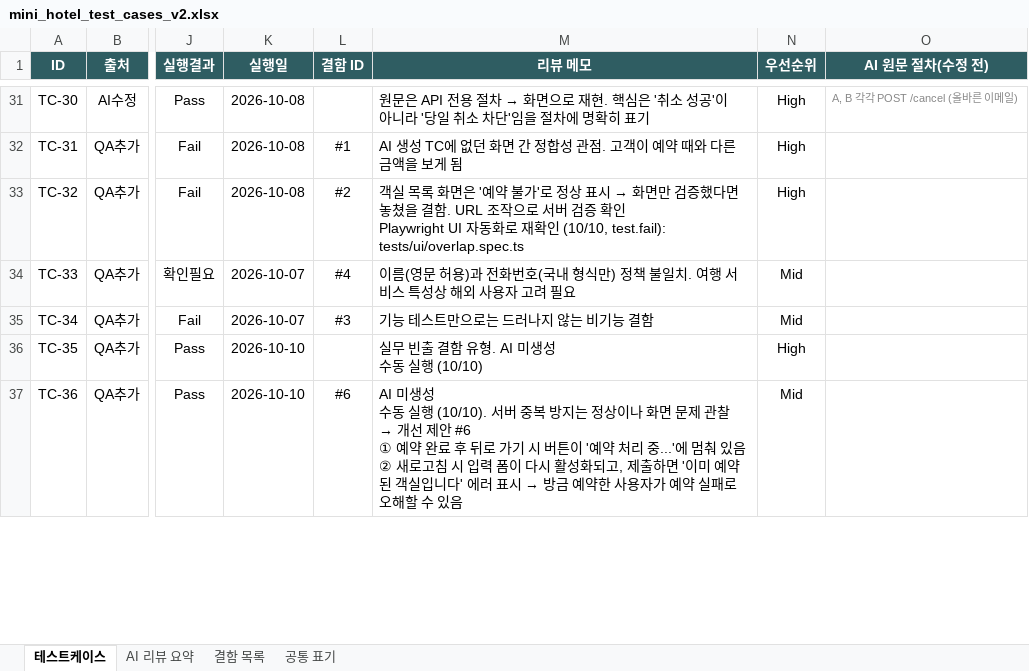
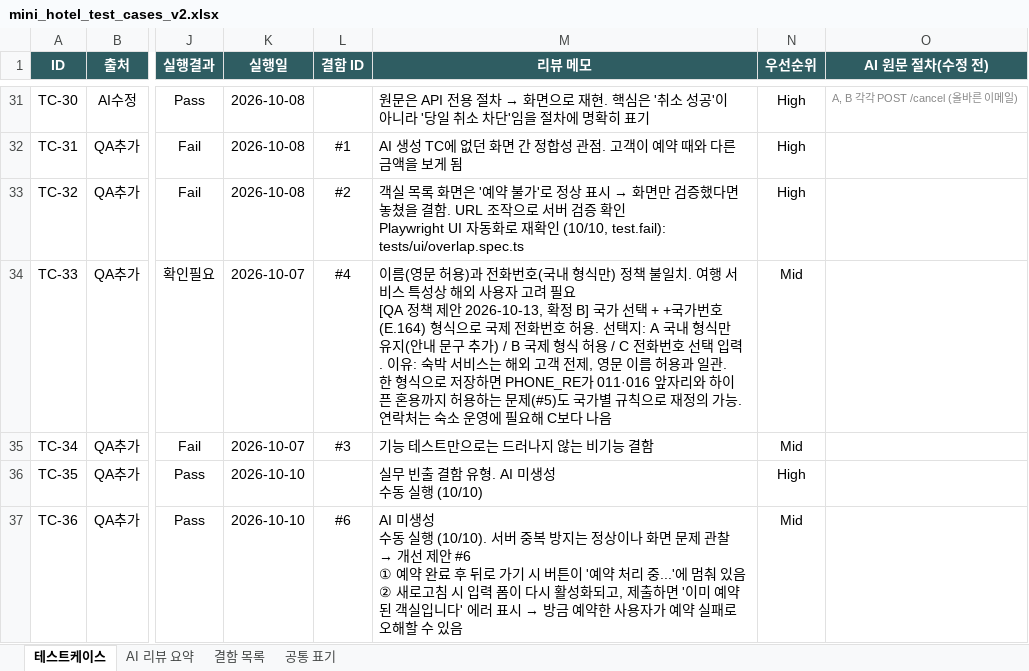
Before and after one commit to sophiachae/hotel-booking-qa, an Excel workbook: docs/mini_hotel_test_cases_v2.xlsx, sheet 테스트케이스, drawn as a sheet; only a part is shown, gaps mark what is left out; values as stored, in another font and other column widths than the file's, no borders; conditional formats not drawn; ↵ is a line break in a cell; the diff names each change by its address in the sheet, - before the commit and + after, or states it on an @@ line.

```diff
--- a/docs/mini_hotel_test_cases_v2.xlsx (sheet 테스트케이스)
+++ b/docs/mini_hotel_test_cases_v2.xlsx (sheet 테스트케이스)
-M34 (리뷰 메모): …려 필요
+M34 (리뷰 메모): …려 필요 ↵ [QA 정책 제안 2026-10-13, 확정 B] 국가 선택 + +국가번호(E.164) 형식으로 국제 전화번호 허용. 선택지: A 국내 형식만 유지(안내 문구 추가) / B 국제 형식 허용 / C 전화번호 선택 입력. 이유: 숙박 서비스는 해외 고객 전제, 영문 이름 허용과 일관. 한 형식으로 저장하면 PHONE_RE가 011·016 앞자리와 하이픈 혼용까지 허용하는 문제(#5)도 국가별 규칙으로 재정의 가능. 연락처는 숙소 운영에 필요해 C보다 나음
```
Also changed, not shown: 1 other file.
